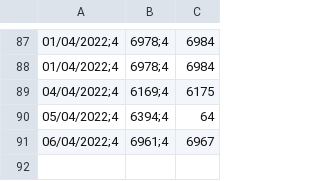
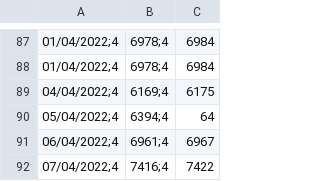
Before and after one commit to renatosts/sql_test, a CSV file: CSV/DolarOficial.csv, drawn as a sheet; only a part is shown, gaps mark what is left out; the diff names each change by its address in the sheet, - before the commit and + after, or states it on an @@ line.

```diff
--- a/CSV/DolarOficial.csv
+++ b/CSV/DolarOficial.csv
+row 92: 07/04/2022;4 | 7416;4 | 7422
```
Also changed, not shown: CSV/Investimento.csv, CSV/OperacaoRF.csv, 1 other file.
